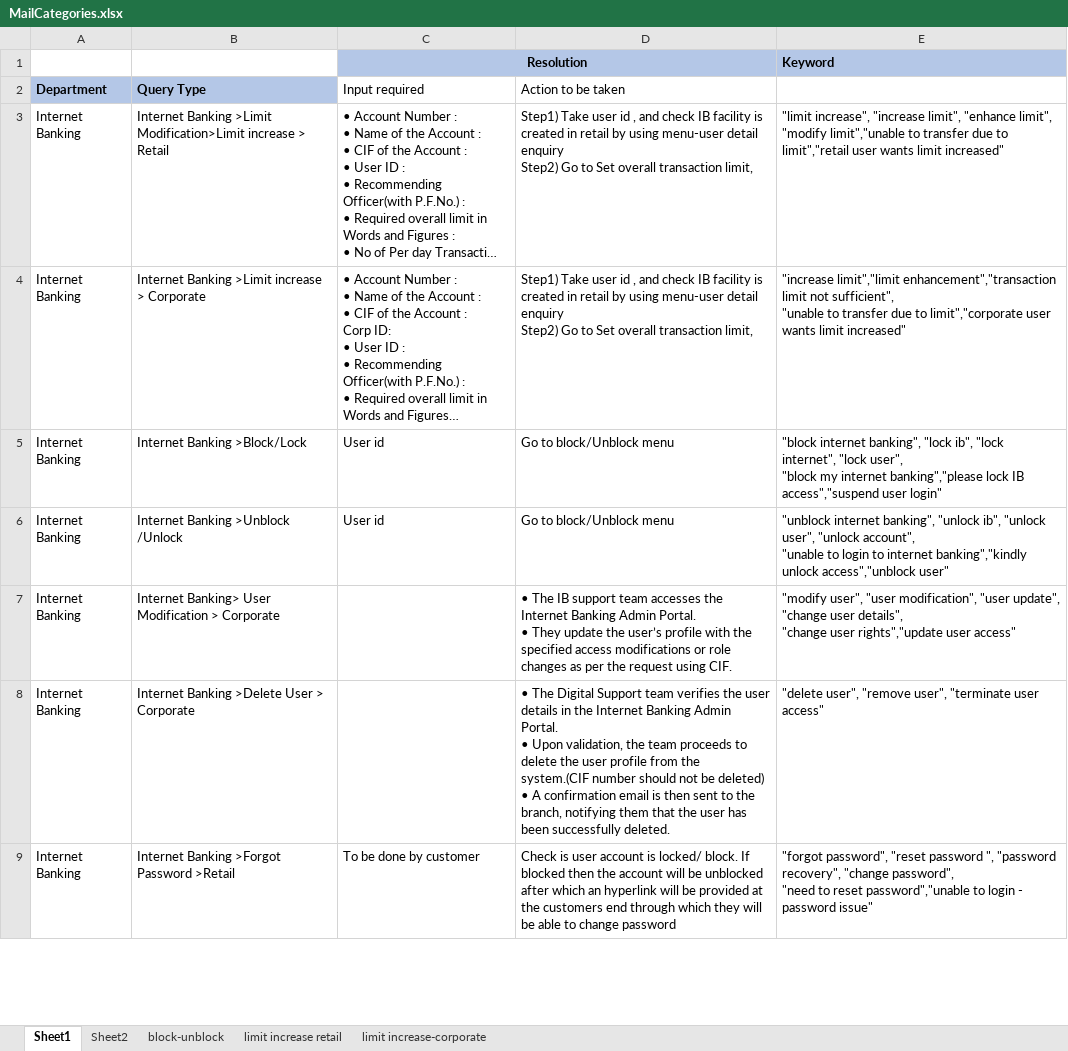
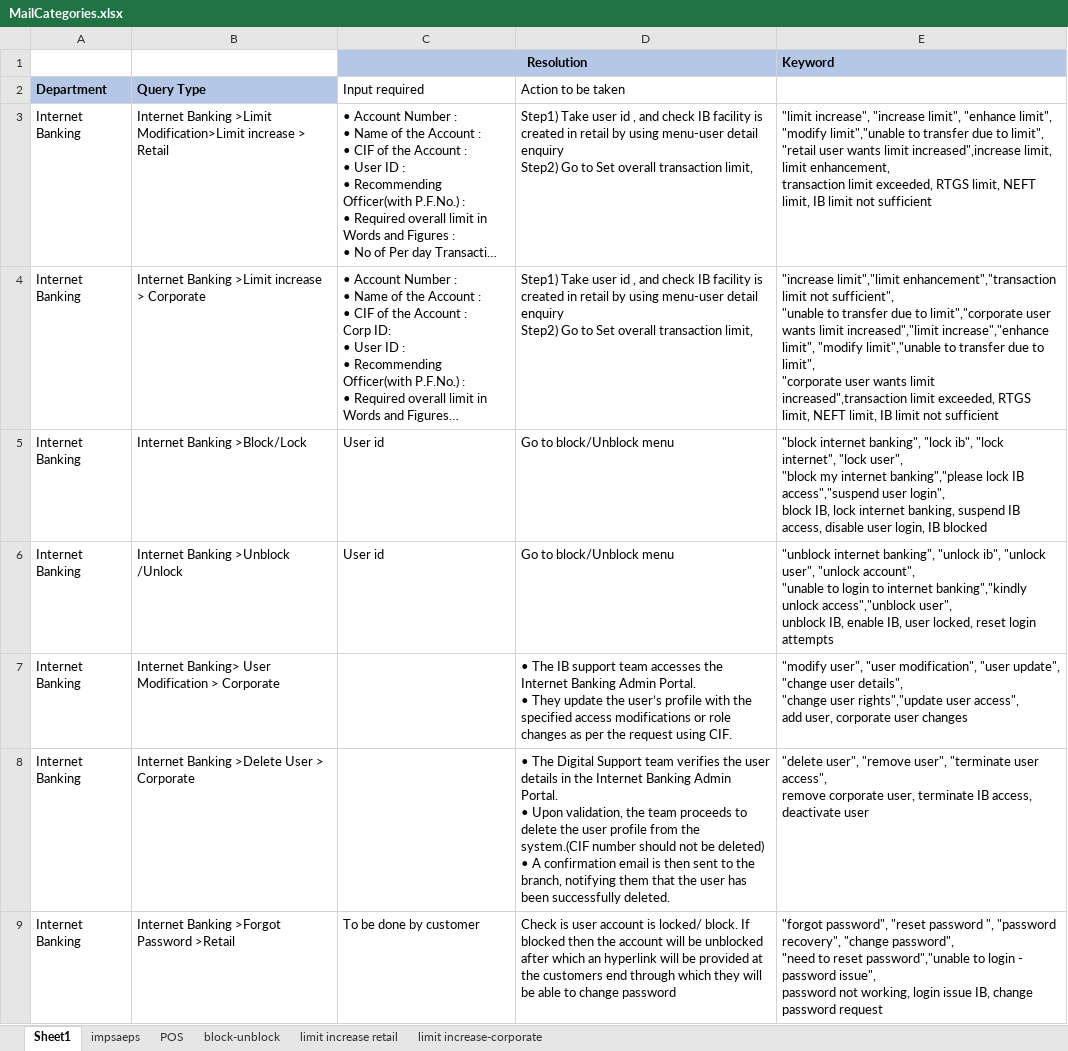
Before and after one commit to noddyhenryyy1829/Flan-t5, an Excel workbook: MailCategories.xlsx, sheet Sheet1, drawn as a sheet; only a part is shown; long unchanged cells end in …; values as stored, in another font and other column widths than the file's, no borders; ↵ is a line break in a cell; the diff covers the shown part only; the diff names each change by its address in the sheet, - before the commit and + after, or states it on an @@ line.

```diff
--- a/MailCategories.xlsx (sheet Sheet1)
+++ b/MailCategories.xlsx (sheet Sheet1)
-sheet tab: Sheet2
+sheet tab: impsaeps
+sheet tab: POS
-E3: …due to limit","retail user wants limit increased"
+E3: …due to limit", ↵ "retail user wants limit increased",increase limit, limit enhancement, ↵ transaction limit exceeded, RTGS limit, NEFT limit, IB limit not sufficient
-E4: …wants limit increased"
+E4: …wants limit increased","limit increase","enhance limit", "modify limit","unable to transfer due to limit", ↵ "corporate user wants limit increased",transaction limit exceeded, RTGS limit, NEFT limit, IB limit not sufficient
-E5: …access","suspend user login"
+E5: …access","suspend user login", ↵ block IB, lock internet banking, suspend IB access, disable user login, IB blocked
-E6: …unlock access","unblock user"
+E6: …unlock access","unblock user", ↵ unblock IB, enable IB, user locked, reset login attempts
-E7: …rights","update user access"
+E7: …rights","update user access", ↵ add user, corporate user changes
-E8: …"terminate user access"
+E8: …"terminate user access", ↵ remove corporate user, terminate IB access, deactivate user
-E9: …- password issue"
+E9: …- password issue", ↵ password not working, login issue IB, change password request
```
Also changed, not shown: 93 edited cells and cell formats elsewhere in this sheet.
